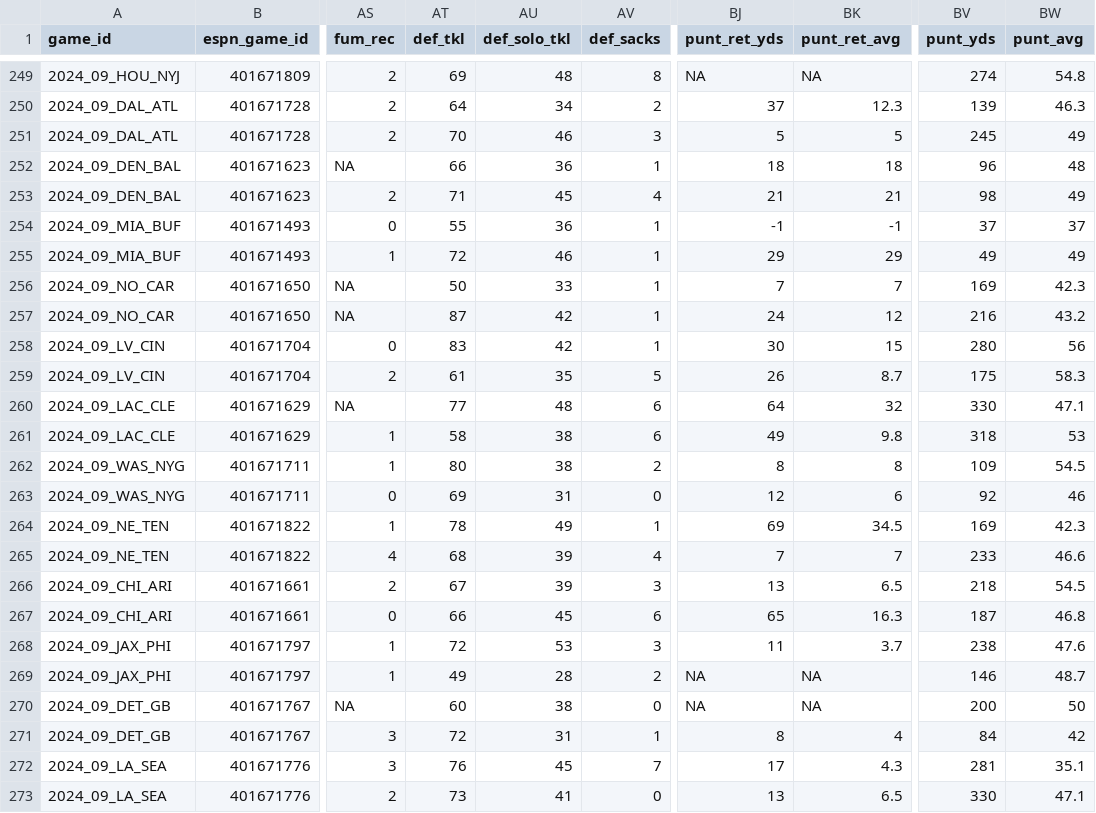
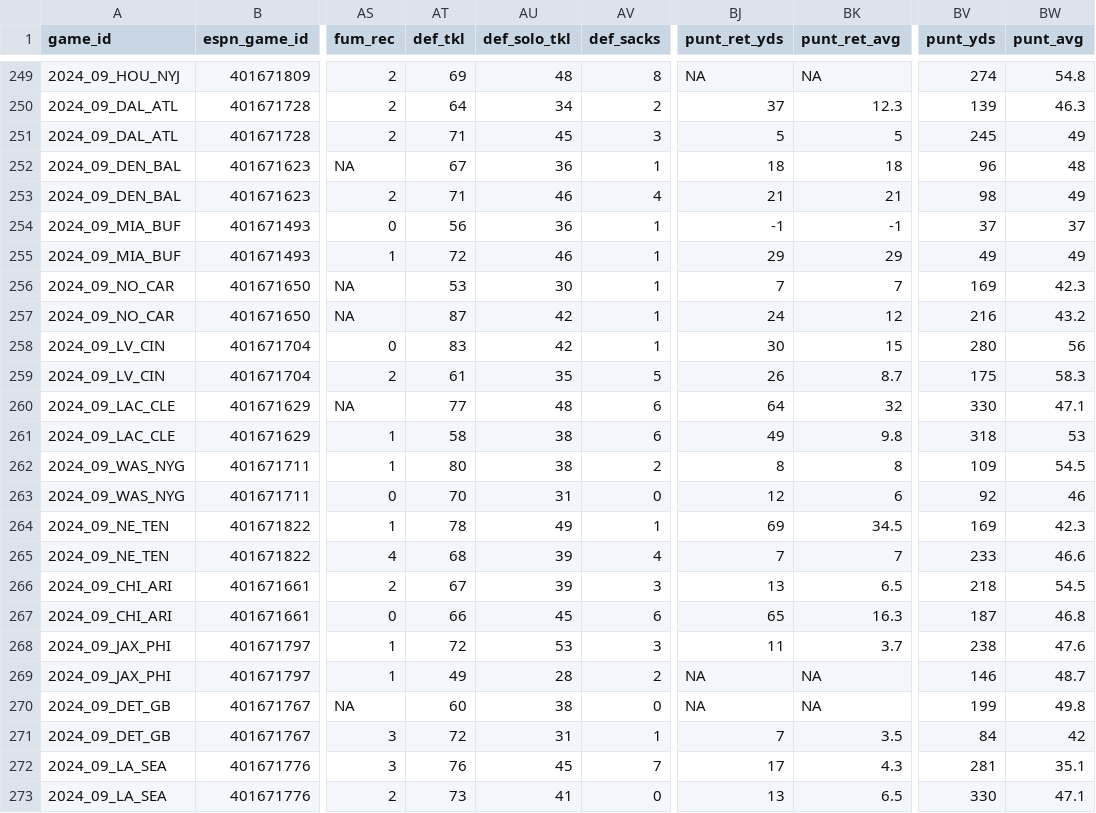
Before and after one commit to Josephhero/ESPN-Game-Data, a CSV file: Data/2024_espn_game_data.csv, drawn as a sheet; only a part is shown, gaps mark what is left out; the diff names each change by its address in the sheet, - before the commit and + after, or states it on an @@ line.

```diff
--- a/Data/2024_espn_game_data.csv
+++ b/Data/2024_espn_game_data.csv
-AT251 (def_tkl): 70
+AT251 (def_tkl): 71
-AU251 (def_solo_tkl): 46
+AU251 (def_solo_tkl): 45
-AT252 (def_tkl): 66
+AT252 (def_tkl): 67
-AU253 (def_solo_tkl): 45
+AU253 (def_solo_tkl): 46
-AT254 (def_tkl): 55
+AT254 (def_tkl): 56
-AT256 (def_tkl): 50
+AT256 (def_tkl): 53
-AU256 (def_solo_tkl): 33
+AU256 (def_solo_tkl): 30
-AT263 (def_tkl): 69
+AT263 (def_tkl): 70
-BV270 (punt_yds): 200
+BV270 (punt_yds): 199
-BW270 (punt_avg): 50
+BW270 (punt_avg): 49.8
-BJ271 (punt_ret_yds): 8
+BJ271 (punt_ret_yds): 7
-BK271 (punt_ret_avg): 4
+BK271 (punt_ret_avg): 3.5
```
